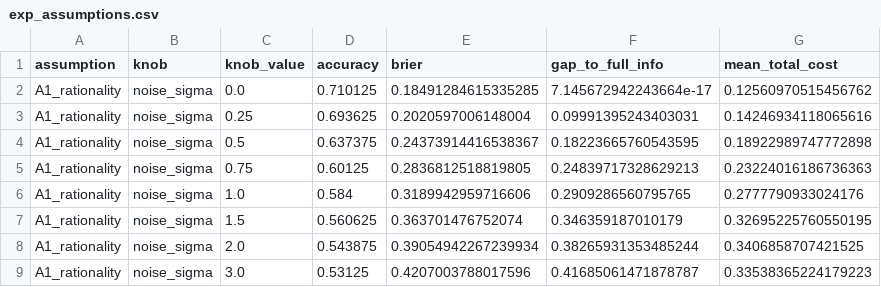
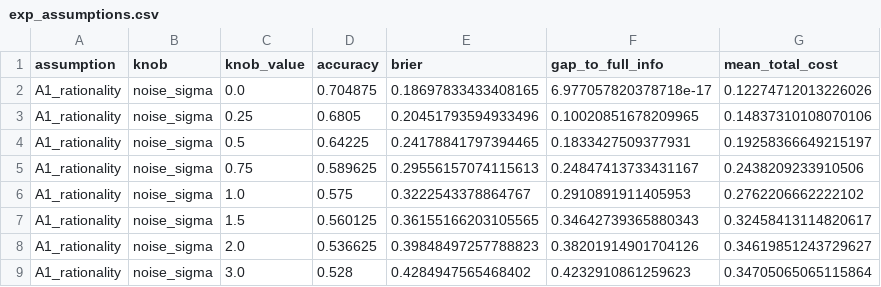
Before and after one commit to villi02/Algorithm-Economics-80470223-0, a CSV file: prediction_market_sim/results/exp_assumptions.csv, drawn as a sheet; only a part is shown; the diff covers the shown part only.

```diff
--- a/prediction_market_sim/results/exp_assumptions.csv
+++ b/prediction_market_sim/results/exp_assumptions.csv
@@ -1,9 +1,9 @@
 assumption,knob,knob_value,accuracy,brier,gap_to_full_info,mean_total_cost
-A1_rationality,noise_sigma,0.0,0.710125,0.18491284615335285,7.145672942243664e-17,0.12560970515456762
-A1_rationality,noise_sigma,0.25,0.693625,0.2020597006148004,0.09991395243403031,0.14246934118065616
-A1_rationality,noise_sigma,0.5,0.637375,0.24373914416538367,0.18223665760543595,0.18922989747772898
-A1_rationality,noise_sigma,0.75,0.60125,0.2836812518819805,0.24839717328629213,0.23224016186736363
-A1_rationality,noise_sigma,1.0,0.584,0.3189942959716606,0.2909286560795765,0.2777790933024176
-A1_rationality,noise_sigma,1.5,0.560625,0.363701476752074,0.346359187010179,0.32695225760550195
-A1_rationality,noise_sigma,2.0,0.543875,0.39054942267239934,0.38265931353485244,0.3406858707421525
-A1_rationality,noise_sigma,3.0,0.53125,0.4207003788017596,0.41685061471878787,0.33538365224179223
+A1_rationality,noise_sigma,0.0,0.704875,0.18697833433408165,6.977057820378718e-17,0.12274712013226026
+A1_rationality,noise_sigma,0.25,0.6805,0.20451793594933496,0.10020851678209965,0.14837310108070106
+A1_rationality,noise_sigma,0.5,0.64225,0.24178841797394465,0.1833427509377931,0.19258366649215197
+A1_rationality,noise_sigma,0.75,0.589625,0.29556157074115613,0.24847413733431167,0.2438209233910506
+A1_rationality,noise_sigma,1.0,0.575,0.3222543378864767,0.2910891911405953,0.2762206662222102
+A1_rationality,noise_sigma,1.5,0.560125,0.36155166203105565,0.34642739365880343,0.32458413114820617
+A1_rationality,noise_sigma,2.0,0.536625,0.39848497257788823,0.38201914901704126,0.34619851243729627
+A1_rationality,noise_sigma,3.0,0.528,0.4284947565468402,0.4232910861259623,0.34705065065115864
```
Also changed, not shown: 28 edited cells elsewhere in this file, 2 other files.
